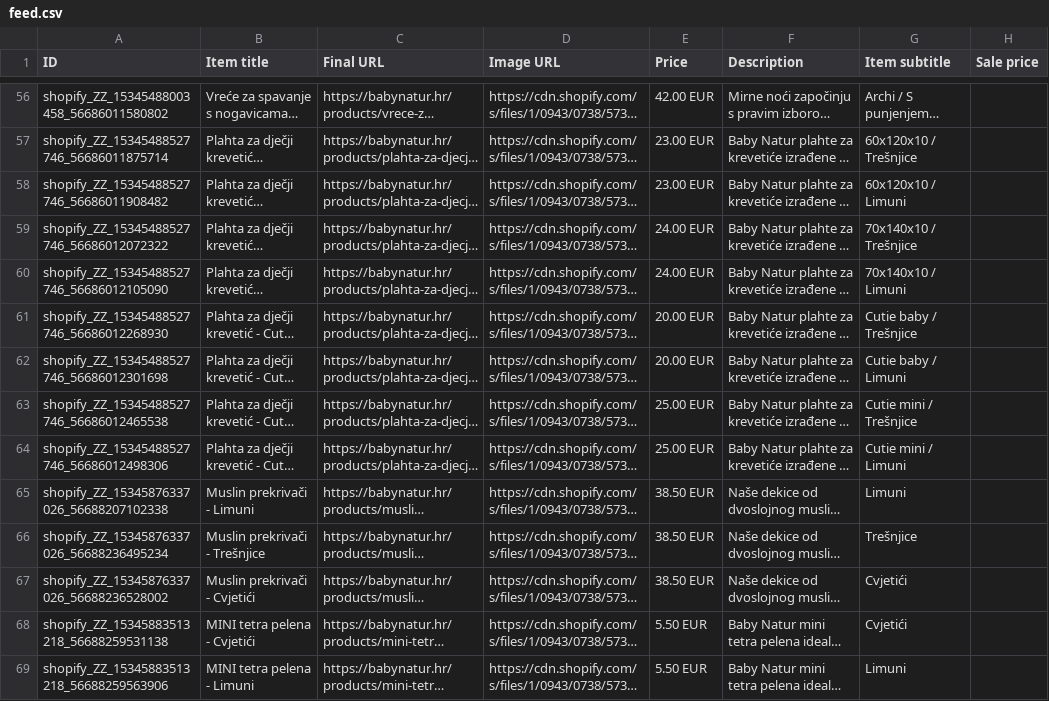
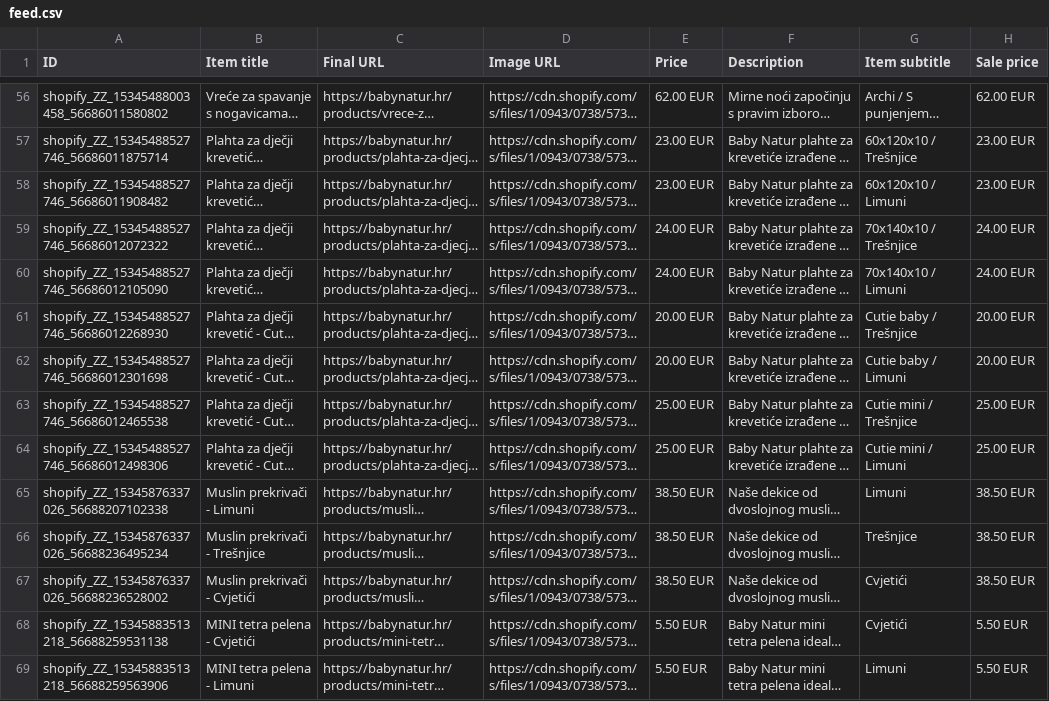
Before and after one commit to Vozimisko/shopify-google-feed, a CSV file: feed.csv, drawn as a sheet; only a part is shown, gaps mark what is left out; long unchanged cells end in …; the diff covers the shown part only; the diff names each change by its address in the sheet, - before the commit and + after, or states it on an @@ line.

```diff
--- a/feed.csv
+++ b/feed.csv
-E56 (Price): 42.00 EUR
+E56 (Price): 62.00 EUR
-H56 (Sale price): (empty)
+H56 (Sale price): 62.00 EUR
-H57:H58 (Sale price): (empty)
+H57:H58 (Sale price): 23.00 EUR
-H59:H60 (Sale price): (empty)
+H59:H60 (Sale price): 24.00 EUR
-H61:H62 (Sale price): (empty)
+H61:H62 (Sale price): 20.00 EUR
-H63:H64 (Sale price): (empty)
+H63:H64 (Sale price): 25.00 EUR
-H65:H67 (Sale price): (empty)
+H65:H67 (Sale price): 38.50 EUR
-H68:H69 (Sale price): (empty)
+H68:H69 (Sale price): 5.50 EUR
```
Also changed, not shown: 2 removed rows and 110 edited cells elsewhere in this file.
